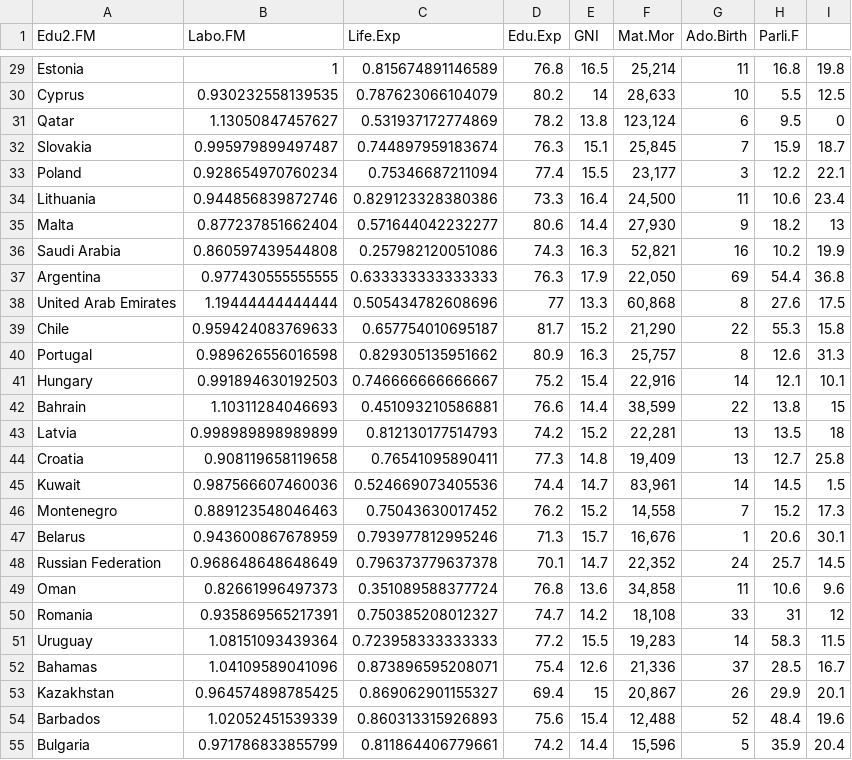
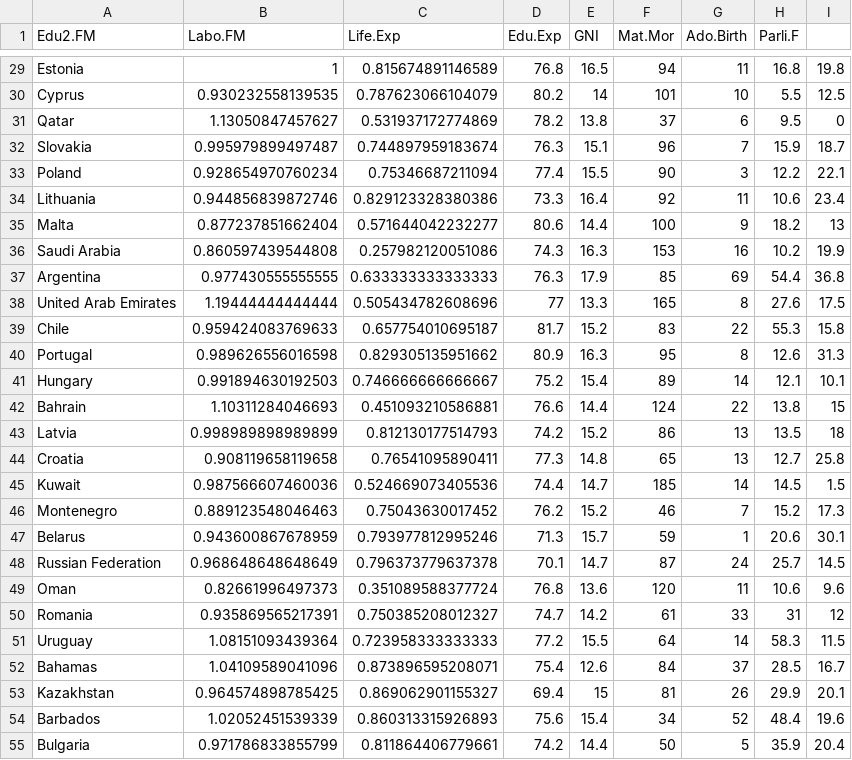
Before and after one commit to aadomino/IODS-project, a CSV file: data/human.csv, drawn as a sheet; only a part is shown, gaps mark what is left out; the diff covers the shown part only.

```diff
--- a/data/human.csv
+++ b/data/human.csv
@@ -29,27 +29,27 @@
-"Estonia",1,0.815674891146589,76.8,16.5,"25,214",11,16.8,19.8
-"Cyprus",0.930232558139535,0.787623066104079,80.2,14,"28,633",10,5.5,12.5
-"Qatar",1.13050847457627,0.531937172774869,78.2,13.8,"123,124",6,9.5,0
-"Slovakia",0.995979899497487,0.744897959183674,76.3,15.1,"25,845",7,15.9,18.7
-"Poland",0.928654970760234,0.75346687211094,77.4,15.5,"23,177",3,12.2,22.1
-"Lithuania",0.944856839872746,0.829123328380386,73.3,16.4,"24,500",11,10.6,23.4
-"Malta",0.877237851662404,0.571644042232277,80.6,14.4,"27,930",9,18.2,13
-"Saudi Arabia",0.860597439544808,0.257982120051086,74.3,16.3,"52,821",16,10.2,19.9
-"Argentina",0.977430555555555,0.633333333333333,76.3,17.9,"22,050",69,54.4,36.8
-"United Arab Emirates",1.19444444444444,0.505434782608696,77,13.3,"60,868",8,27.6,17.5
-"Chile",0.959424083769633,0.657754010695187,81.7,15.2,"21,290",22,55.3,15.8
-"Portugal",0.989626556016598,0.829305135951662,80.9,16.3,"25,757",8,12.6,31.3
-"Hungary",0.991894630192503,0.746666666666667,75.2,15.4,"22,916",14,12.1,10.1
-"Bahrain",1.10311284046693,0.451093210586881,76.6,14.4,"38,599",22,13.8,15
-"Latvia",0.998989898989899,0.812130177514793,74.2,15.2,"22,281",13,13.5,18
-"Croatia",0.908119658119658,0.76541095890411,77.3,14.8,"19,409",13,12.7,25.8
-"Kuwait",0.987566607460036,0.524669073405536,74.4,14.7,"83,961",14,14.5,1.5
-"Montenegro",0.889123548046463,0.75043630017452,76.2,15.2,"14,558",7,15.2,17.3
-"Belarus",0.943600867678959,0.793977812995246,71.3,15.7,"16,676",1,20.6,30.1
-"Russian Federation",0.968648648648649,0.796373779637378,70.1,14.7,"22,352",24,25.7,14.5
-"Oman",0.82661996497373,0.351089588377724,76.8,13.6,"34,858",11,10.6,9.6
-"Romania",0.935869565217391,0.750385208012327,74.7,14.2,"18,108",33,31,12
-"Uruguay",1.08151093439364,0.723958333333333,77.2,15.5,"19,283",14,58.3,11.5
-"Bahamas",1.04109589041096,0.873896595208071,75.4,12.6,"21,336",37,28.5,16.7
-"Kazakhstan",0.964574898785425,0.869062901155327,69.4,15,"20,867",26,29.9,20.1
-"Barbados",1.02052451539339,0.860313315926893,75.6,15.4,"12,488",52,48.4,19.6
-"Bulgaria",0.971786833855799,0.811864406779661,74.2,14.4,"15,596",5,35.9,20.4
+"Estonia",1,0.815674891146589,76.8,16.5,94,11,16.8,19.8
+"Cyprus",0.930232558139535,0.787623066104079,80.2,14,101,10,5.5,12.5
+"Qatar",1.13050847457627,0.531937172774869,78.2,13.8,37,6,9.5,0
+"Slovakia",0.995979899497487,0.744897959183674,76.3,15.1,96,7,15.9,18.7
+"Poland",0.928654970760234,0.75346687211094,77.4,15.5,90,3,12.2,22.1
+"Lithuania",0.944856839872746,0.829123328380386,73.3,16.4,92,11,10.6,23.4
+"Malta",0.877237851662404,0.571644042232277,80.6,14.4,100,9,18.2,13
+"Saudi Arabia",0.860597439544808,0.257982120051086,74.3,16.3,153,16,10.2,19.9
+"Argentina",0.977430555555555,0.633333333333333,76.3,17.9,85,69,54.4,36.8
+"United Arab Emirates",1.19444444444444,0.505434782608696,77,13.3,165,8,27.6,17.5
+"Chile",0.959424083769633,0.657754010695187,81.7,15.2,83,22,55.3,15.8
+"Portugal",0.989626556016598,0.829305135951662,80.9,16.3,95,8,12.6,31.3
+"Hungary",0.991894630192503,0.746666666666667,75.2,15.4,89,14,12.1,10.1
+"Bahrain",1.10311284046693,0.451093210586881,76.6,14.4,124,22,13.8,15
+"Latvia",0.998989898989899,0.812130177514793,74.2,15.2,86,13,13.5,18
+"Croatia",0.908119658119658,0.76541095890411,77.3,14.8,65,13,12.7,25.8
+"Kuwait",0.987566607460036,0.524669073405536,74.4,14.7,185,14,14.5,1.5
+"Montenegro",0.889123548046463,0.75043630017452,76.2,15.2,46,7,15.2,17.3
+"Belarus",0.943600867678959,0.793977812995246,71.3,15.7,59,1,20.6,30.1
+"Russian Federation",0.968648648648649,0.796373779637378,70.1,14.7,87,24,25.7,14.5
+"Oman",0.82661996497373,0.351089588377724,76.8,13.6,120,11,10.6,9.6
+"Romania",0.935869565217391,0.750385208012327,74.7,14.2,61,33,31,12
+"Uruguay",1.08151093439364,0.723958333333333,77.2,15.5,64,14,58.3,11.5
+"Bahamas",1.04109589041096,0.873896595208071,75.4,12.6,84,37,28.5,16.7
+"Kazakhstan",0.964574898785425,0.869062901155327,69.4,15,81,26,29.9,20.1
+"Barbados",1.02052451539339,0.860313315926893,75.6,15.4,34,52,48.4,19.6
+"Bulgaria",0.971786833855799,0.811864406779661,74.2,14.4,50,5,35.9,20.4
```
Also changed, not shown: 128 edited cells elsewhere in this file, 1 other file.
